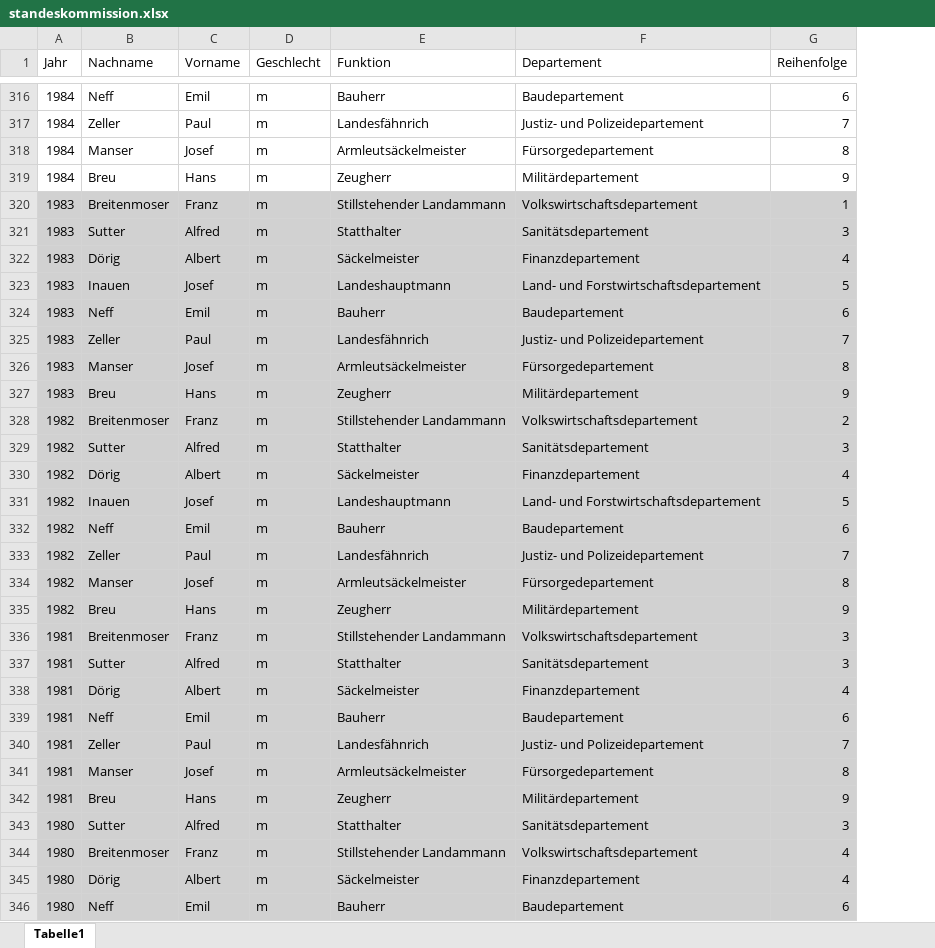
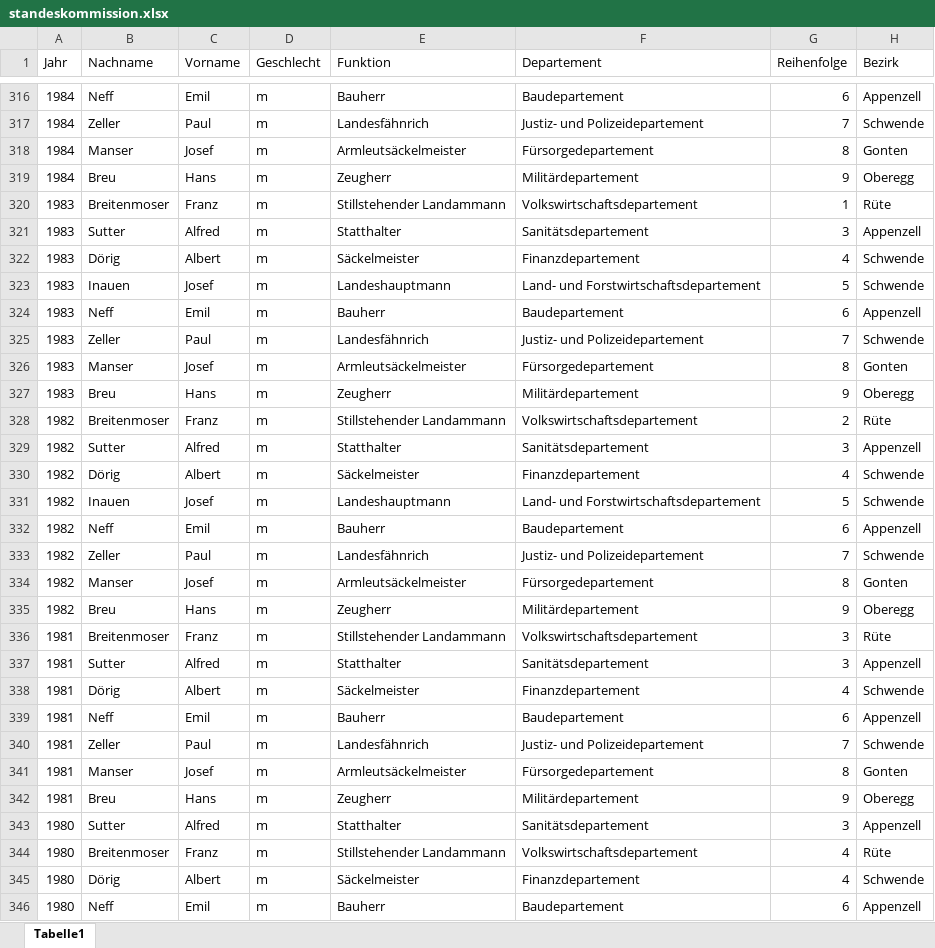
Before and after one commit to ursulinakoelbener/biigewis, an Excel workbook: docs/data/standeskommission.xlsx, sheet Tabelle1, drawn as a sheet; only a part is shown, gaps mark what is left out; values as stored, in another font and other column widths than the file's, no borders; the diff covers the shown part only; the diff names each change by its address in the sheet, - before the commit and + after, or states it on an @@ line.

Commit message:
Ergänzung mit Bezirken

```diff
--- a/docs/data/standeskommission.xlsx (sheet Tabelle1)
+++ b/docs/data/standeskommission.xlsx (sheet Tabelle1)
+column H (Bezirk), rows 316-346: Appenzell | Schwende | Gonten | Oberegg | Rüte | Appenzell | Schwende | Schwende | Appenzell | Schwende | Gonten | Oberegg | Rüte | Appenzell | Schwende | Schwende | Appenzell | Schwende | Gonten | Oberegg | Rüte | Appenzell | Schwende | Appenzell | Schwende | Gonten | Oberegg | Appenzell | Rüte | Schwende | Appenzell
-A320:G346 fill: #D1D1D1
+A320:G346 fill: none
```
Also changed, not shown: cell formats elsewhere in this sheet.
